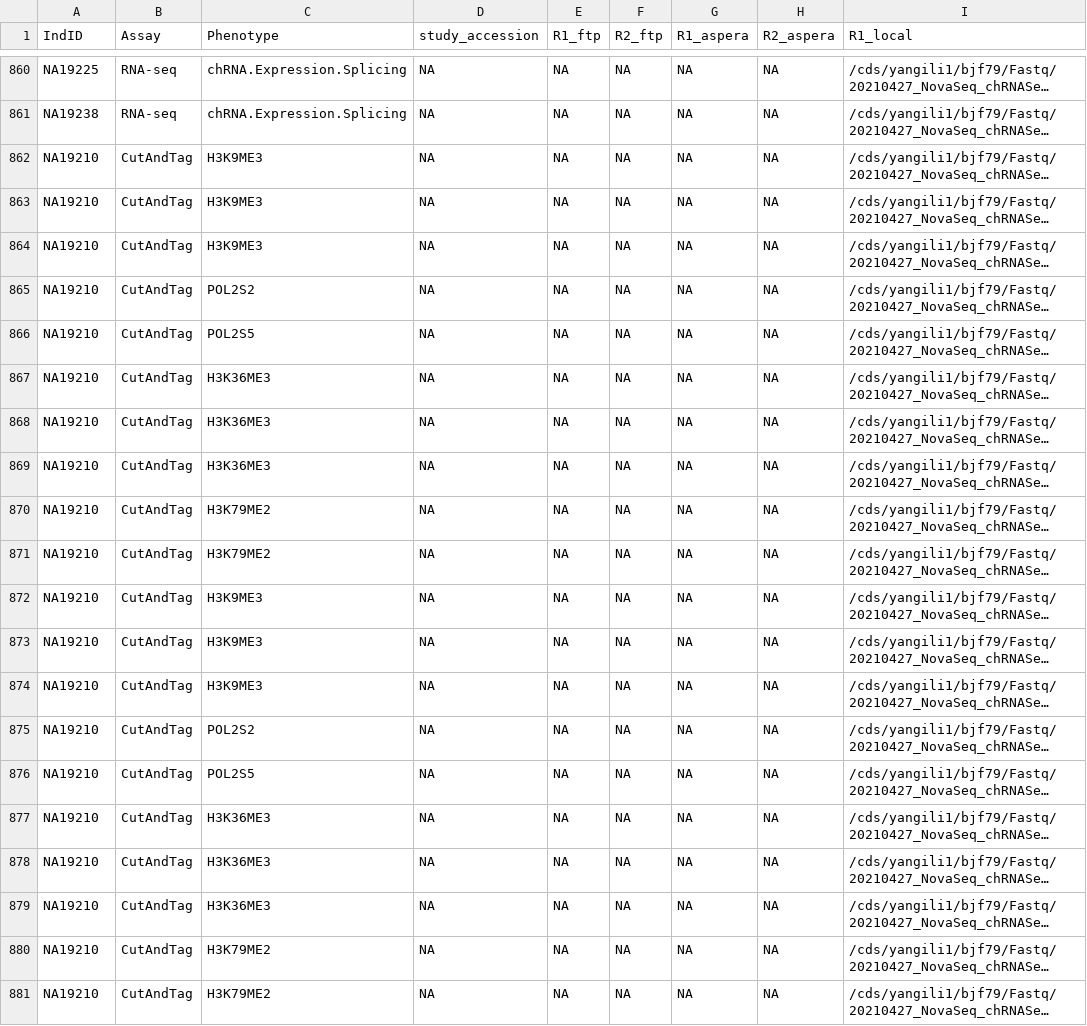
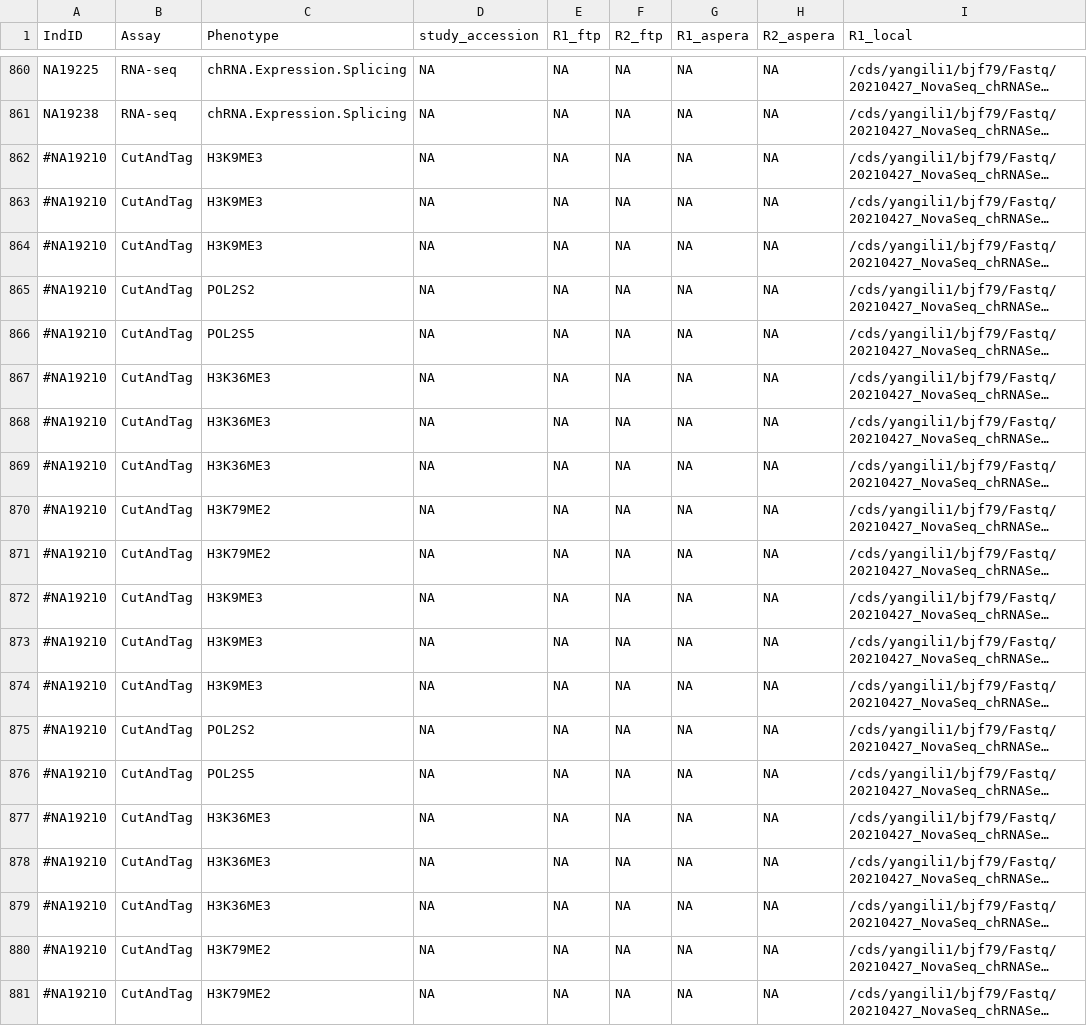
Before and after one commit to bfairkun/ChromatinSplicingQTLs, a TSV file: code/config/samples.tsv, drawn as a sheet; only a part is shown, gaps mark what is left out; long unchanged cells end in …; the diff names each change by its address in the sheet, - before the commit and + after, or states it on an @@ line.

Commit message:
update side and check sample swapping

```diff
--- a/code/config/samples.tsv
+++ b/code/config/samples.tsv
-A862:A881 (IndID): NA19210
+A862:A881 (IndID): #NA19210
```
Also changed, not shown: 29 other files.
